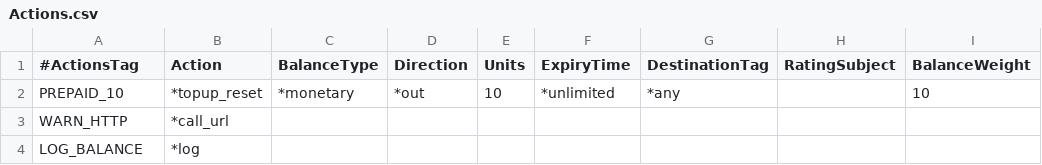
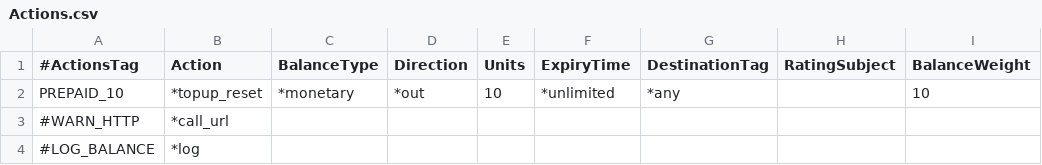
Before and after one commit to cgrates/cgrates, a CSV file: data/tariffplans/prepaid1centpsec/Actions.csv, drawn as a sheet; only a part is shown; the diff names each change by its address in the sheet, - before the commit and + after, or states it on an @@ line.

```diff
--- a/data/tariffplans/prepaid1centpsec/Actions.csv
+++ b/data/tariffplans/prepaid1centpsec/Actions.csv
-A3 (#ActionsTag): WARN_HTTP
+A3 (#ActionsTag): #WARN_HTTP
-A4 (#ActionsTag): LOG_BALANCE
+A4 (#ActionsTag): #LOG_BALANCE
```
Also changed, not shown: 1 other file.
